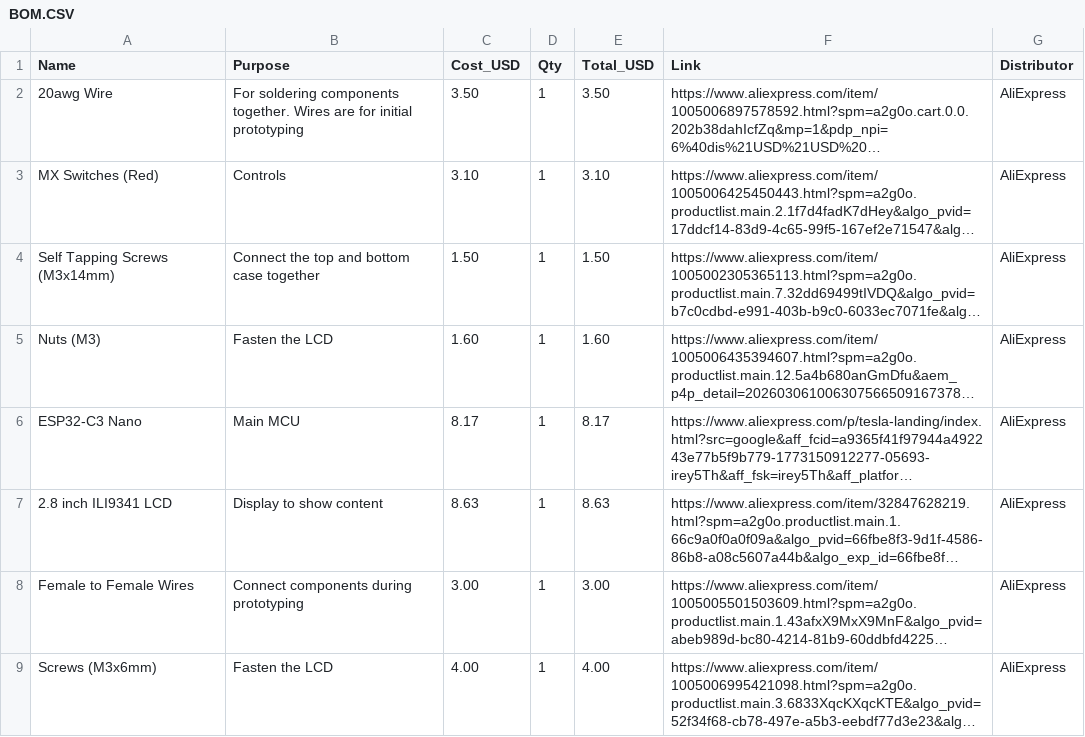
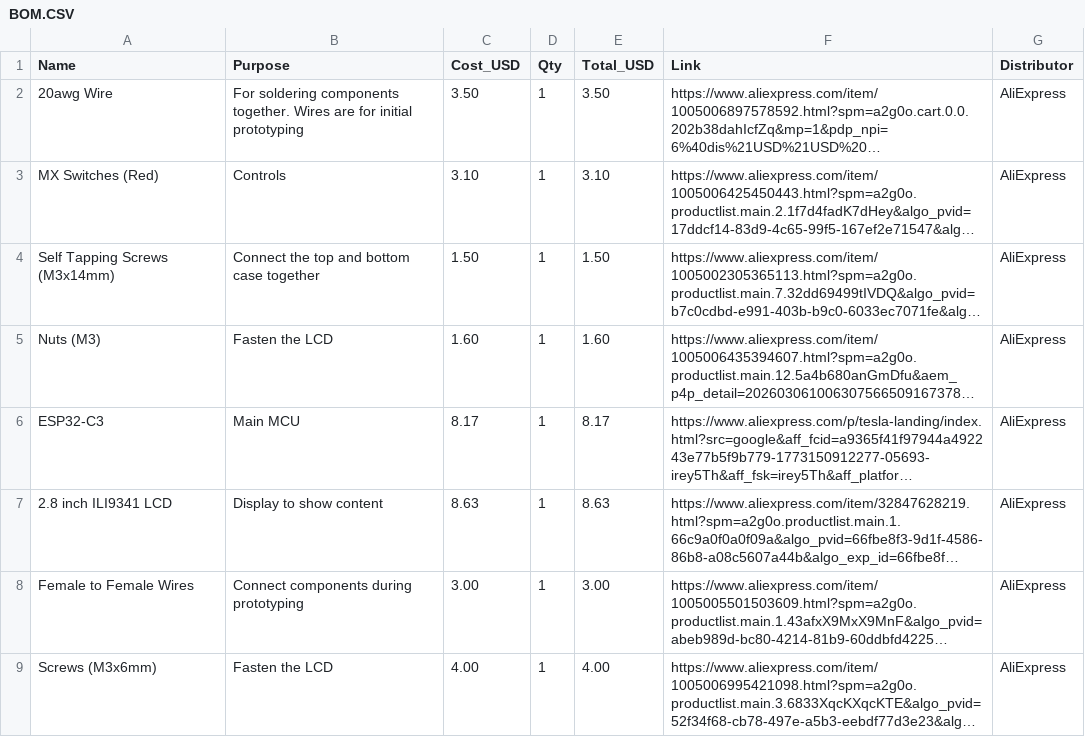
Before and after one commit to Anycircle11139s/SpotifyPlayingThing, a CSV file: BOM.CSV, drawn as a sheet; only a part is shown; long unchanged cells end in …; the diff names each change by its address in the sheet, - before the commit and + after, or states it on an @@ line.

Commit message:
Update BOM.CSV

```diff
--- a/BOM.CSV
+++ b/BOM.CSV
-A6 (Name): ESP32-C3 Nano
+A6 (Name): ESP32-C3
```
